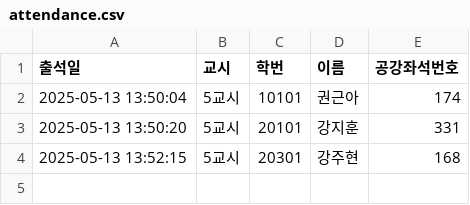
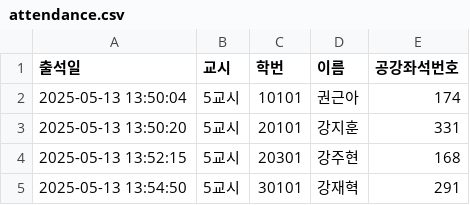
Before and after one commit to eunjoy-library/StudentTrackr, a CSV file: attendance.csv, drawn as a sheet.

```diff
--- a/attendance.csv
+++ b/attendance.csv
@@ -4 +4,2 @@
 "2025-05-13 13:52:15","5교시","20301","강주현","168"
+"2025-05-13 13:54:50","5교시","30101","강재혁","291"
```
Also changed, not shown: attendance_backup.csv, attendance_excel.csv.
